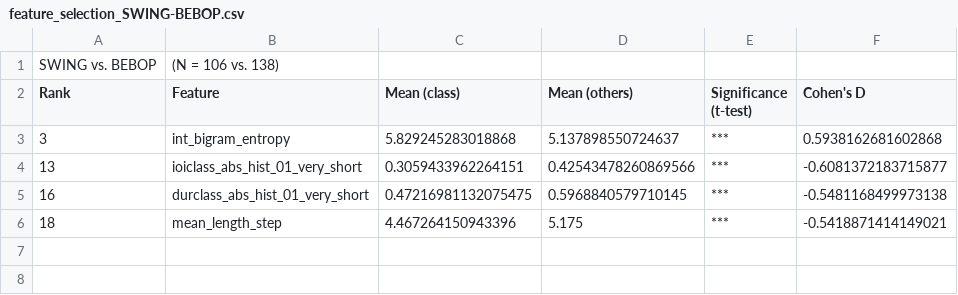
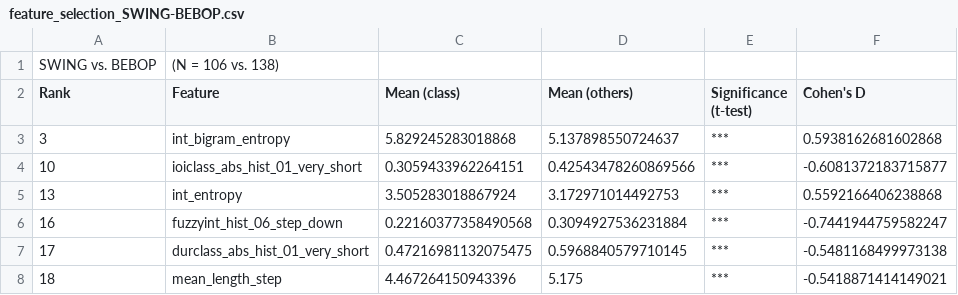
Before and after one commit to jakobabesser/WIMIR_2019, a CSV file: feature_selection_jazz/results/feature_selection_SWING-BEBOP.csv, drawn as a sheet.

```diff
--- a/feature_selection_jazz/results/feature_selection_SWING-BEBOP.csv
+++ b/feature_selection_jazz/results/feature_selection_SWING-BEBOP.csv
@@ -3,4 +3,6 @@ Rank, Feature, Mean (class), Mean (others), Significance (t-test), Cohen's D
 3, int_bigram_entropy, 5.829245283018868, 5.137898550724637, ***, 0.5938162681602868
-13, ioiclass_abs_hist_01_very_short, 0.3059433962264151, 0.42543478260869566, ***, -0.6081372183715877
-16, durclass_abs_hist_01_very_short, 0.47216981132075475, 0.5968840579710145, ***, -0.5481168499973138
+10, ioiclass_abs_hist_01_very_short, 0.3059433962264151, 0.42543478260869566, ***, -0.6081372183715877
+13, int_entropy, 3.505283018867924, 3.172971014492753, ***, 0.5592166406238868
+16, fuzzyint_hist_06_step_down, 0.22160377358490568, 0.3094927536231884, ***, -0.7441944759582247
+17, durclass_abs_hist_01_very_short, 0.47216981132075475, 0.5968840579710145, ***, -0.5481168499973138
 18, mean_length_step, 4.467264150943396, 5.175, ***, -0.5418871414149021
```
Also changed, not shown: feature_selection_jazz/results/feature_selection_CB_vs_Cool_2.csv, feature_selection_jazz/results/feature_selection_Freddie Hubbard vs. tp.csv, 16 other files.
